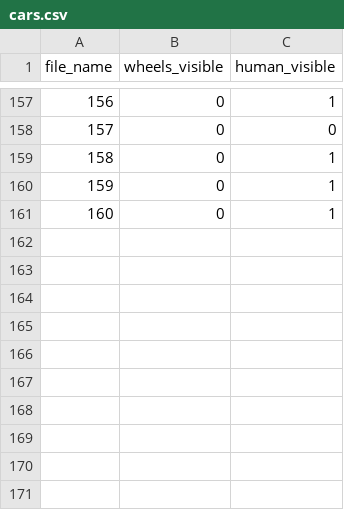
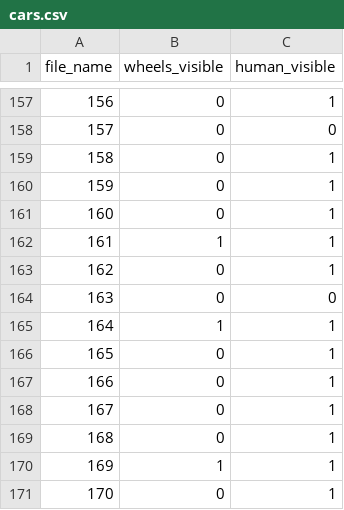
Before and after one commit to NandhiniPython/raw-csv, a CSV file: cars.csv, drawn as a sheet; only a part is shown, gaps mark what is left out.

Commit message:
Add files via upload

```diff
--- a/cars.csv
+++ b/cars.csv
@@ -161 +161,11 @@ file_name,wheels_visible,human_visible
 160,0,1
+161,1,1
+162,0,1
+163,0,0
+164,1,1
+165,0,1
+166,0,1
+167,0,1
+168,0,1
+169,1,1
+170,0,1
```
